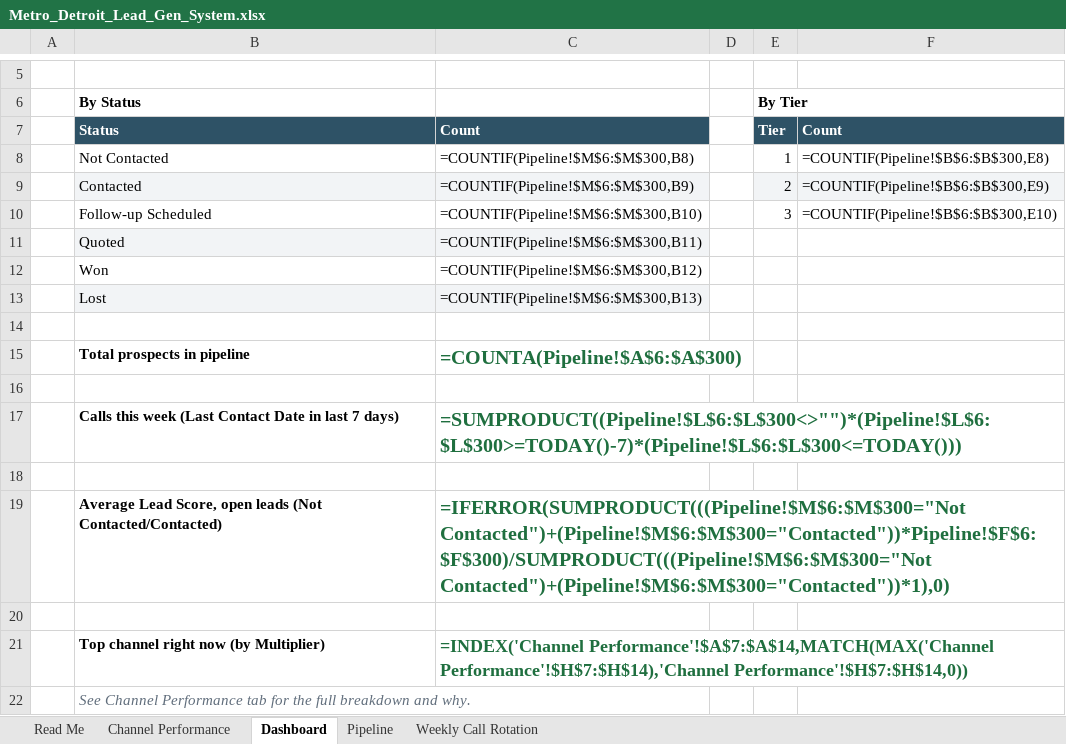
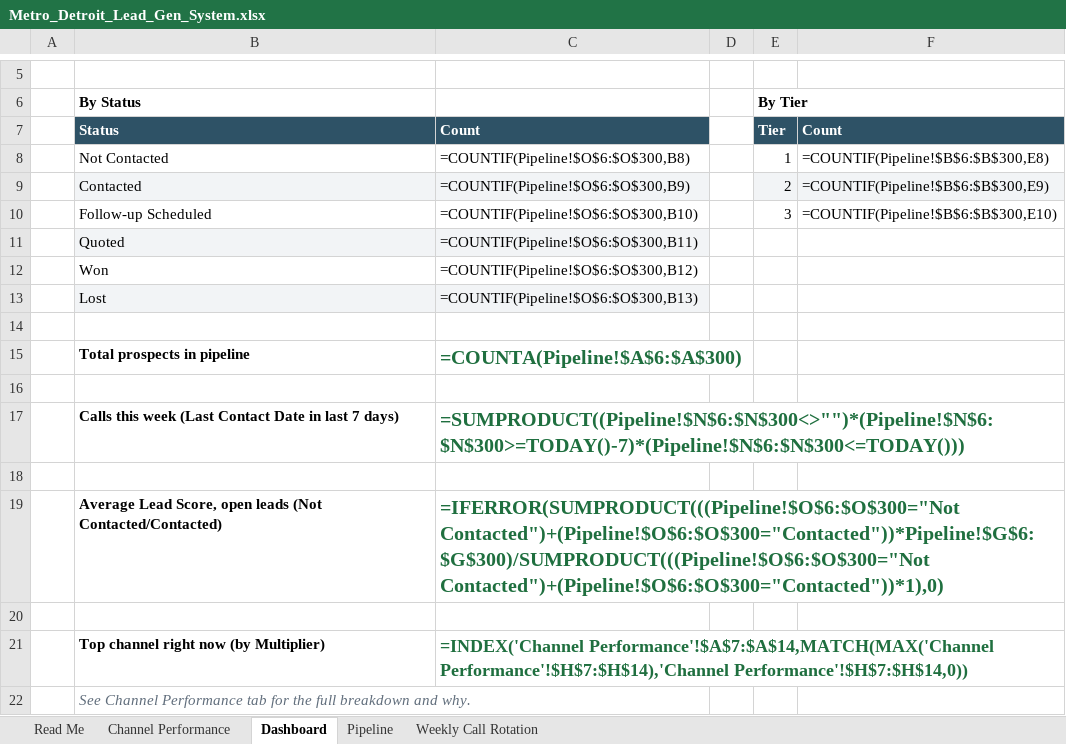
Before and after one commit to AzRea7/Michigan-leads, an Excel workbook: Metro_Detroit_Lead_Gen_System.xlsx, sheet Dashboard, drawn as a sheet; only a part is shown, gaps mark what is left out; values as stored, in another font and other column widths than the file's, no borders; formulas without a stored value are shown as written; the diff names each change by its address in the sheet, - before the commit and + after, or states it on an @@ line.

```diff
--- a/Metro_Detroit_Lead_Gen_System.xlsx (sheet Dashboard)
+++ b/Metro_Detroit_Lead_Gen_System.xlsx (sheet Dashboard)
-C8: =COUNTIF(Pipeline!$M$6:$M$300,B8)
+C8: =COUNTIF(Pipeline!$O$6:$O$300,B8)
-C9: =COUNTIF(Pipeline!$M$6:$M$300,B9)
+C9: =COUNTIF(Pipeline!$O$6:$O$300,B9)
-C10: =COUNTIF(Pipeline!$M$6:$M$300,B10)
+C10: =COUNTIF(Pipeline!$O$6:$O$300,B10)
-C11: =COUNTIF(Pipeline!$M$6:$M$300,B11)
+C11: =COUNTIF(Pipeline!$O$6:$O$300,B11)
-C12: =COUNTIF(Pipeline!$M$6:$M$300,B12)
+C12: =COUNTIF(Pipeline!$O$6:$O$300,B12)
-C13: =COUNTIF(Pipeline!$M$6:$M$300,B13)
+C13: =COUNTIF(Pipeline!$O$6:$O$300,B13)
-C17: =SUMPRODUCT((Pipeline!$L$6:$L$300<>"")*(Pipeline!$L$6:$L$300>=TODAY()-7)*(Pipeline!$L$6:$L$300<=TODAY()))
+C17: =SUMPRODUCT((Pipeline!$N$6:$N$300<>"")*(Pipeline!$N$6:$N$300>=TODAY()-7)*(Pipeline!$N$6:$N$300<=TODAY()))
-C19: =IFERROR(SUMPRODUCT(((Pipeline!$M$6:$M$300="Not Contacted")+(Pipeline!$M$6:$M$300="Contacted"))*Pipeline!$F$6:$F$300)/SUMPRODUCT(((Pipeline!$M$6:$M$300="Not Contacted")+(Pipeline!$M$6:$M$300="Contacted"))*1),0)
+C19: =IFERROR(SUMPRODUCT(((Pipeline!$O$6:$O$300="Not Contacted")+(Pipeline!$O$6:$O$300="Contacted"))*Pipeline!$G$6:$G$300)/SUMPRODUCT(((Pipeline!$O$6:$O$300="Not Contacted")+(Pipeline!$O$6:$O$300="Contacted"))*1),0)
```
Also changed, not shown: sheet Channel Performance, sheet Pipeline, sheet Read Me, 1 other file.
